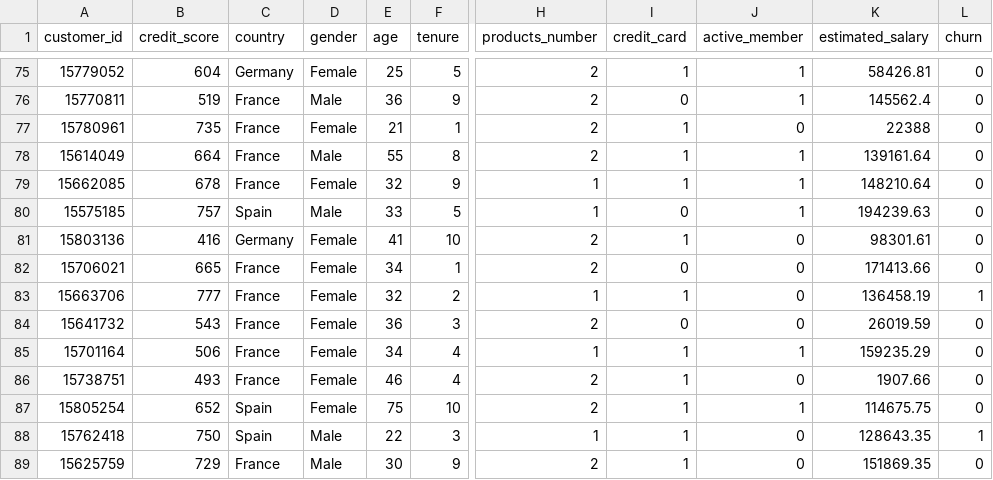
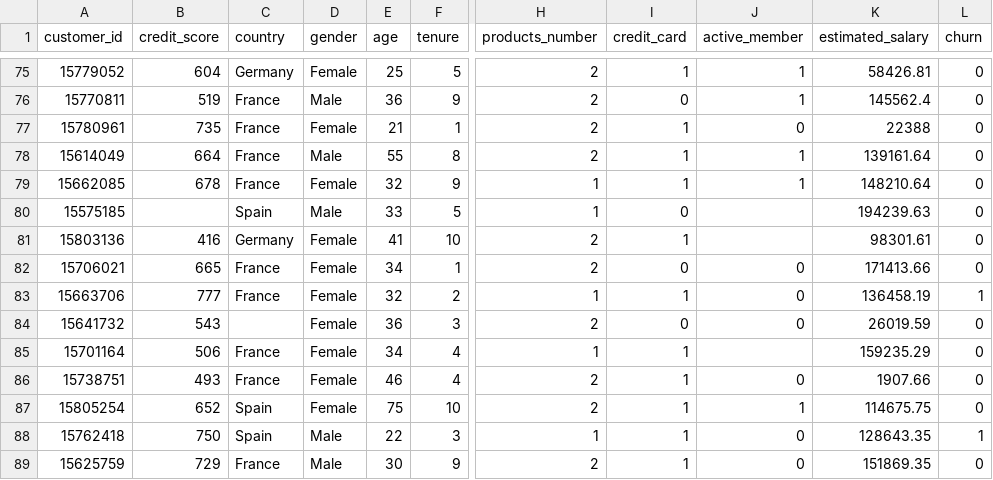
Before and after one commit to AleiyDroubi/Datascience, a CSV file: data.csv, drawn as a sheet; only a part is shown, gaps mark what is left out; the diff covers the shown part only; the diff names each change by its address in the sheet, - before the commit and + after, or states it on an @@ line.

```diff
--- a/data.csv
+++ b/data.csv
-B80 (credit_score): 757
+B80 (credit_score): (empty)
-J80 (active_member): 1
+J80 (active_member): (empty)
-J81 (active_member): 0
+J81 (active_member): (empty)
-C84 (country): France
+C84 (country): (empty)
-J85 (active_member): 1
+J85 (active_member): (empty)
```
Also changed, not shown: 27 edited cells elsewhere in this file, 16 other files.
